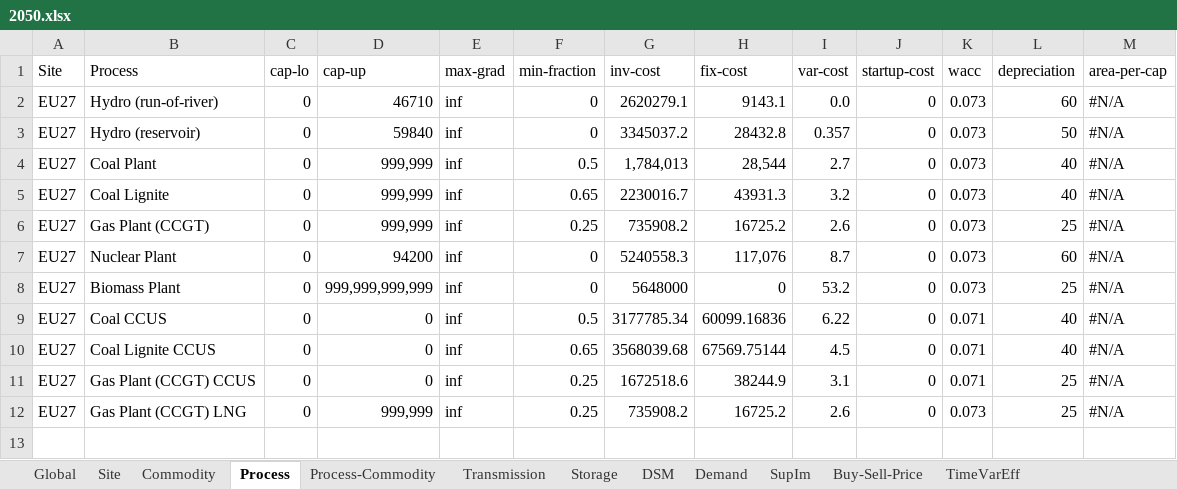
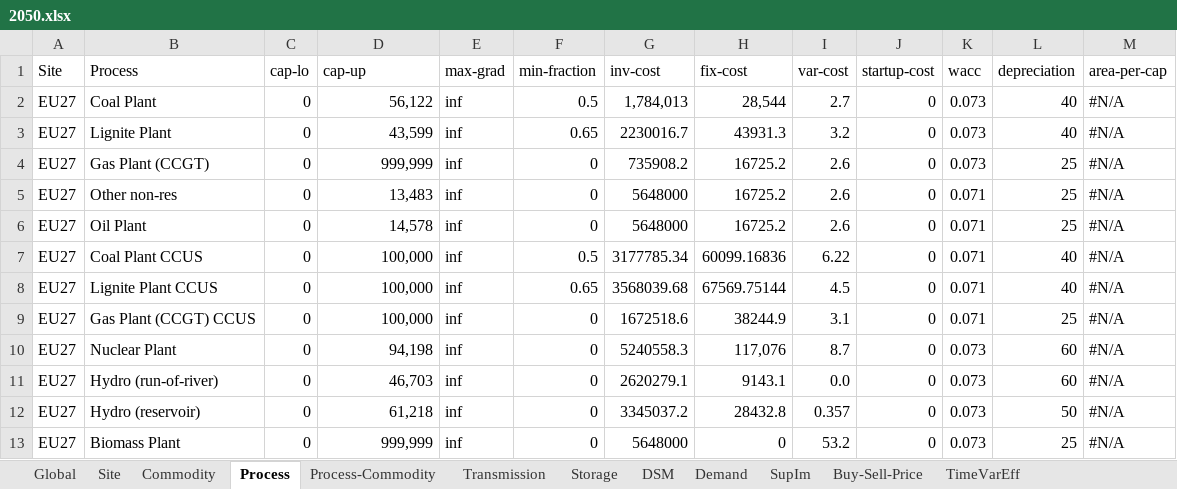
Before and after one commit to oitzingermaximilian/urbs-materials, an Excel workbook: Input/urbs_intertemporal_2050/2050.xlsx, sheet Process, drawn as a sheet; values as stored, in another font and other column widths than the file's, no cell formats; conditional formats not drawn; removed rows and columns are numbered as before the commit, all else as after; the diff names each change by its address in the sheet, - before the commit and + after, or states it on an @@ line.

Commit message:
New Energy Mix for Start

```diff
--- a/Input/urbs_intertemporal_2050/2050.xlsx (sheet Process)
+++ b/Input/urbs_intertemporal_2050/2050.xlsx (sheet Process)
-row 2: EU27 | Hydro (run-of-river) | 0 | 46710 | inf | 0 | 2620279.1 | 9143.1 | 0.0 | 0 | 0.073 | 60 | #N/A
-row 3: EU27 | Hydro (reservoir) | 0 | 59840 | inf | 0 | 3345037.2 | 28432.8 | 0.357 | 0 | 0.073 | 50 | #N/A
-D2 (cap-up): 999,999
+D2 (cap-up): 56,122
-B3 (Process): Coal Lignite
+B3 (Process): Lignite Plant
-D3 (cap-up): 999,999
+D3 (cap-up): 43,599
-F4 (min-fraction): 0.25
+F4 (min-fraction): 0
-row 7: EU27 | Nuclear Plant | 0 | 94200 | inf | 0 | 5240558.3 | 117,076 | 8.7 | 0 | 0.073 | 60 | #N/A
+row 5: EU27 | Other non-res | 0 | 13,483 | inf | 0 | 5648000 | 16725.2 | 2.6 | 0 | 0.071 | 25 | #N/A
-B6 (Process): Biomass Plant
+B6 (Process): Oil Plant
-D6 (cap-up): 999,999,999,999
+D6 (cap-up): 14,578
-H6 (fix-cost): 0
+H6 (fix-cost): 16725.2
-I6 (var-cost): 53.2
+I6 (var-cost): 2.6
-K6 (wacc): 0.073
+K6 (wacc): 0.071
-B7 (Process): Coal CCUS
+B7 (Process): Coal Plant CCUS
-D7:D9 (cap-up): 0
+D7:D9 (cap-up): 100,000
-B8 (Process): Coal Lignite CCUS
+B8 (Process): Lignite Plant CCUS
-F9 (min-fraction): 0.25
+F9 (min-fraction): 0
+row 10: EU27 | Nuclear Plant | 0 | 94,198 | inf | 0 | 5240558.3 | 117,076 | 8.7 | 0 | 0.073 | 60 | #N/A
+row 11: EU27 | Hydro (run-of-river) | 0 | 46,703 | inf | 0 | 2620279.1 | 9143.1 | 0.0 | 0 | 0.073 | 60 | #N/A
+row 12: EU27 | Hydro (reservoir) | 0 | 61,218 | inf | 0 | 3345037.2 | 28432.8 | 0.357 | 0 | 0.073 | 50 | #N/A
-B13 (Process): Gas Plant (CCGT) LNG
+B13 (Process): Biomass Plant
-F13 (min-fraction): 0.25
+F13 (min-fraction): 0
-G13 (inv-cost): 735908.2
+G13 (inv-cost): 5648000
-H13 (fix-cost): 16725.2
+H13 (fix-cost): 0
-I13 (var-cost): 2.6
+I13 (var-cost): 53.2
```
Also changed, not shown: sheet Process-Commodity, sheet Commodity, cell formats, 26 other files.
